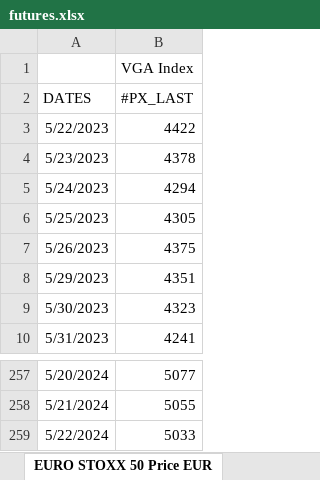
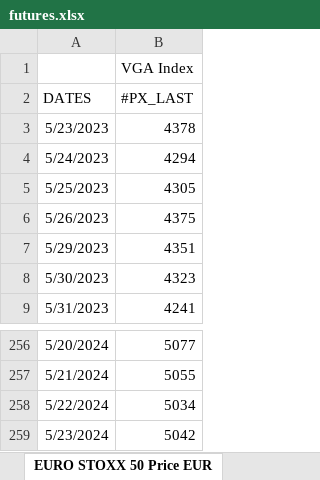
Before and after one commit to ssymhoven/drawdown-rsik, an Excel workbook: futures.xlsx, sheet EURO STOXX 50 Price EUR, drawn as a sheet; only a part is shown, gaps mark what is left out; values as stored, in another font and other column widths than the file's, no borders; removed rows and columns are numbered as before the commit, all else as after; the diff names each change by its address in the sheet, - before the commit and + after, or states it on an @@ line.

```diff
--- a/futures.xlsx (sheet EURO STOXX 50 Price EUR)
+++ b/futures.xlsx (sheet EURO STOXX 50 Price EUR)
-row 3: 5/22/2023 | 4422
-B258 (#PX_LAST): 5033
+B258 (#PX_LAST): 5034
+row 259: 5/23/2024 | 5042
```
Also changed, not shown: sheet NASDAQ 100 Stock Index, sheet Deutsche Boerse AG German Stock, sheet S&P 500 INDEX, sheet MSCI Emerging Markets Index, sheet Nikkei 225, sheet FTSE MIB Index, 1 more sheet, 35 other files.
